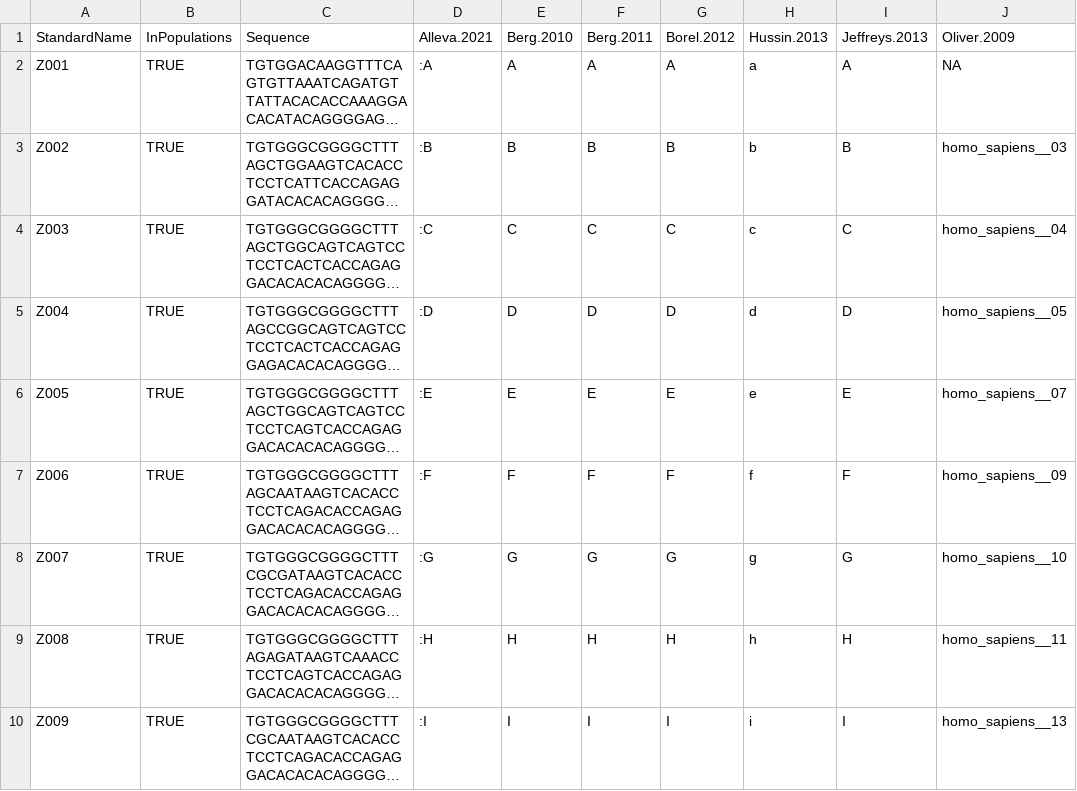
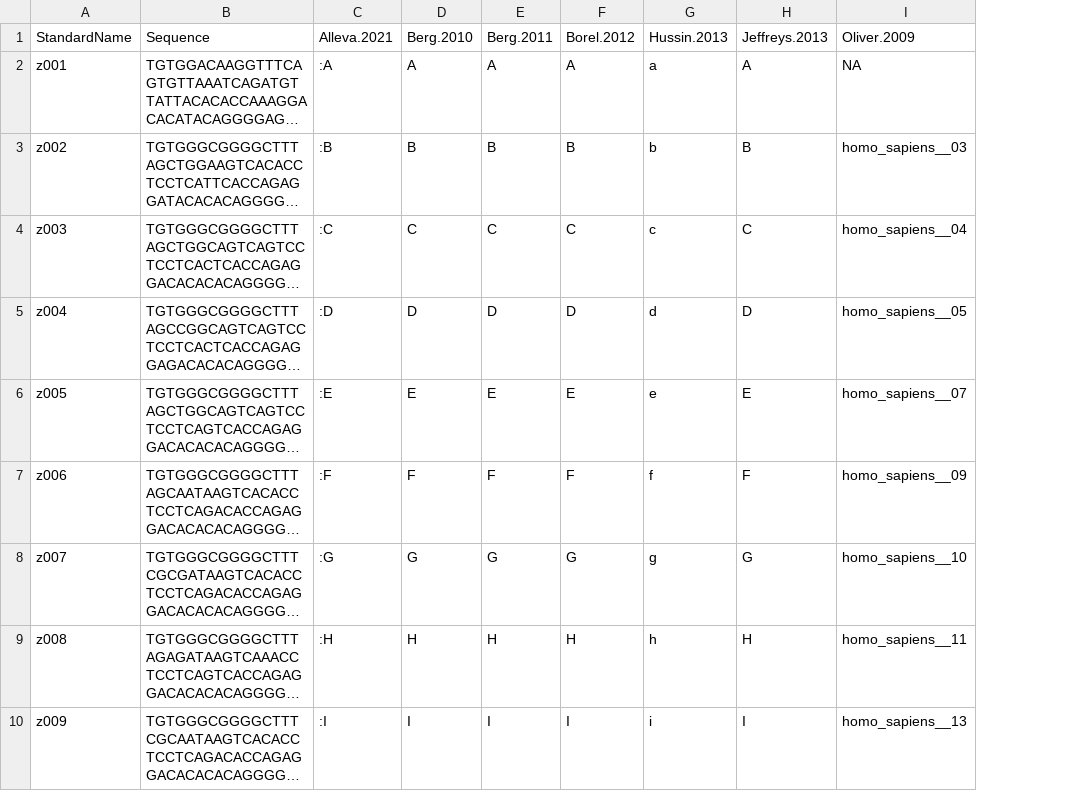
Before and after one commit to hgibling/PRDM9-Variants, a TSV file: intermediate-files/standardized-znf-sequences-map-step2.tsv, drawn as a sheet; only a part is shown; long unchanged cells end in …; removed rows and columns are numbered as before the commit, all else as after; the diff names each change by its address in the sheet, - before the commit and + after, or states it on an @@ line.

```diff
--- a/intermediate-files/standardized-znf-sequences-map-step2.tsv
+++ b/intermediate-files/standardized-znf-sequences-map-step2.tsv
-column A, rows 1-10: StandardName | Z001 | Z002 | Z003 | Z004 | Z005 | Z006 | Z007 | Z008 | Z009
-column B, rows 1-10: InPopulations | TRUE | TRUE | TRUE | TRUE | TRUE | TRUE | TRUE | TRUE | TRUE
+column A, rows 1-10: StandardName | z001 | z002 | z003 | z004 | z005 | z006 | z007 | z008 | z009
```
Also changed, not shown: intermediate-files/publication-allele-sequences-standardized-step4.tsv, intermediate-files/standardized-allele-znf-content-map-step3.tsv, 5 other files.
